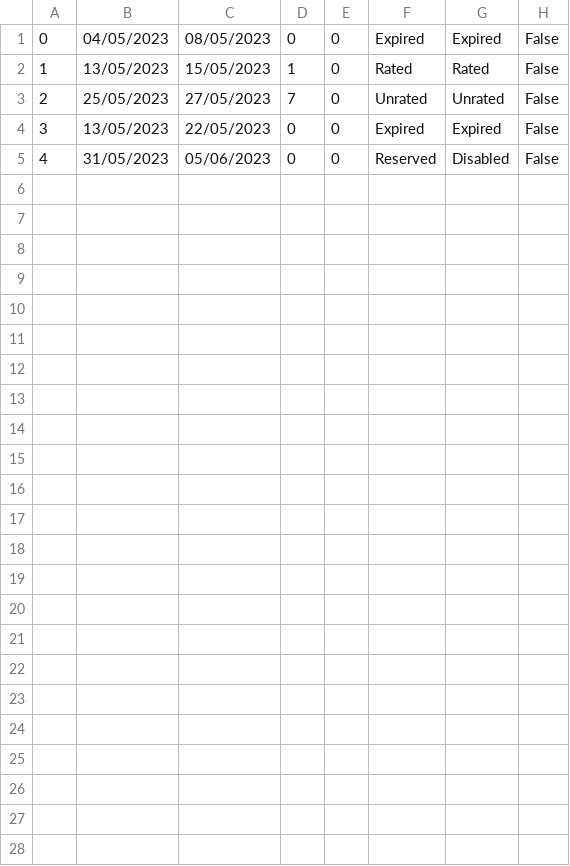
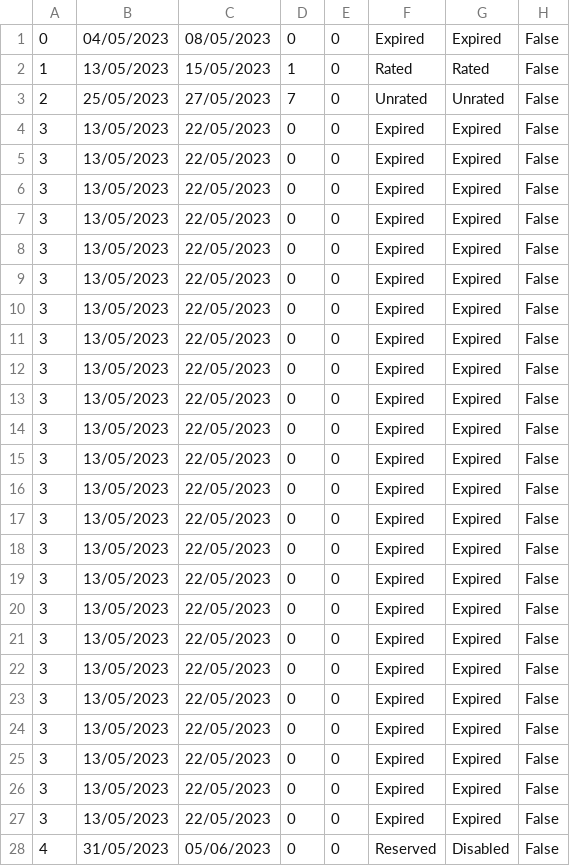
Before and after one commit to Batranovic/sims, a CSV file: WpfApp1/WpfApp1/Resources/Data/reservations.csv, drawn as a sheet.

```diff
--- a/WpfApp1/WpfApp1/Resources/Data/reservations.csv
+++ b/WpfApp1/WpfApp1/Resources/Data/reservations.csv
@@ -4,2 +4,25 @@
 3,13/05/2023,22/05/2023,0,0,Expired,Expired,False
+3,13/05/2023,22/05/2023,0,0,Expired,Expired,False
+3,13/05/2023,22/05/2023,0,0,Expired,Expired,False
+3,13/05/2023,22/05/2023,0,0,Expired,Expired,False
+3,13/05/2023,22/05/2023,0,0,Expired,Expired,False
+3,13/05/2023,22/05/2023,0,0,Expired,Expired,False
+3,13/05/2023,22/05/2023,0,0,Expired,Expired,False
+3,13/05/2023,22/05/2023,0,0,Expired,Expired,False
+3,13/05/2023,22/05/2023,0,0,Expired,Expired,False
+3,13/05/2023,22/05/2023,0,0,Expired,Expired,False
+3,13/05/2023,22/05/2023,0,0,Expired,Expired,False
+3,13/05/2023,22/05/2023,0,0,Expired,Expired,False
+3,13/05/2023,22/05/2023,0,0,Expired,Expired,False
+3,13/05/2023,22/05/2023,0,0,Expired,Expired,False
+3,13/05/2023,22/05/2023,0,0,Expired,Expired,False
+3,13/05/2023,22/05/2023,0,0,Expired,Expired,False
+3,13/05/2023,22/05/2023,0,0,Expired,Expired,False
+3,13/05/2023,22/05/2023,0,0,Expired,Expired,False
+3,13/05/2023,22/05/2023,0,0,Expired,Expired,False
+3,13/05/2023,22/05/2023,0,0,Expired,Expired,False
+3,13/05/2023,22/05/2023,0,0,Expired,Expired,False
+3,13/05/2023,22/05/2023,0,0,Expired,Expired,False
+3,13/05/2023,22/05/2023,0,0,Expired,Expired,False
+3,13/05/2023,22/05/2023,0,0,Expired,Expired,False
 4,31/05/2023,05/06/2023,0,0,Reserved,Disabled,False
```
Also changed, not shown: 6 other files.
